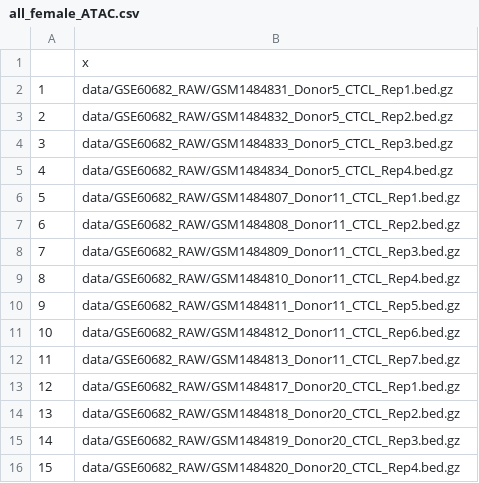
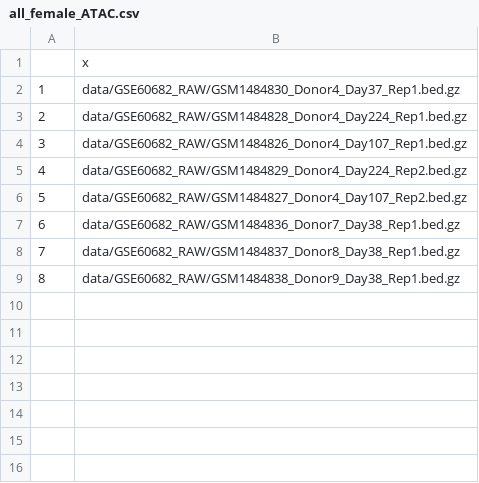
Before and after one commit to NCBI-Codeathons/OMOPOmics, a CSV file: data/cohorts/all_female_ATAC.csv, drawn as a sheet.

```diff
--- a/data/cohorts/all_female_ATAC.csv
+++ b/data/cohorts/all_female_ATAC.csv
@@ -1,16 +1,9 @@
 "","x"
-"1","data/GSE60682_RAW/GSM1484831_Donor5_CTCL_Rep1.bed.gz"
-"2","data/GSE60682_RAW/GSM1484832_Donor5_CTCL_Rep2.bed.gz"
-"3","data/GSE60682_RAW/GSM1484833_Donor5_CTCL_Rep3.bed.gz"
-"4","data/GSE60682_RAW/GSM1484834_Donor5_CTCL_Rep4.bed.gz"
-"5","data/GSE60682_RAW/GSM1484807_Donor11_CTCL_Rep1.bed.gz"
-"6","data/GSE60682_RAW/GSM1484808_Donor11_CTCL_Rep2.bed.gz"
-"7","data/GSE60682_RAW/GSM1484809_Donor11_CTCL_Rep3.bed.gz"
-"8","data/GSE60682_RAW/GSM1484810_Donor11_CTCL_Rep4.bed.gz"
-"9","data/GSE60682_RAW/GSM1484811_Donor11_CTCL_Rep5.bed.gz"
-"10","data/GSE60682_RAW/GSM1484812_Donor11_CTCL_Rep6.bed.gz"
-"11","data/GSE60682_RAW/GSM1484813_Donor11_CTCL_Rep7.bed.gz"
-"12","data/GSE60682_RAW/GSM1484817_Donor20_CTCL_Rep1.bed.gz"
-"13","data/GSE60682_RAW/GSM1484818_Donor20_CTCL_Rep2.bed.gz"
-"14","data/GSE60682_RAW/GSM1484819_Donor20_CTCL_Rep3.bed.gz"
-"15","data/GSE60682_RAW/GSM1484820_Donor20_CTCL_Rep4.bed.gz"
+"1","data/GSE60682_RAW/GSM1484830_Donor4_Day37_Rep1.bed.gz"
+"2","data/GSE60682_RAW/GSM1484828_Donor4_Day224_Rep1.bed.gz"
+"3","data/GSE60682_RAW/GSM1484826_Donor4_Day107_Rep1.bed.gz"
+"4","data/GSE60682_RAW/GSM1484829_Donor4_Day224_Rep2.bed.gz"
+"5","data/GSE60682_RAW/GSM1484827_Donor4_Day107_Rep2.bed.gz"
+"6","data/GSE60682_RAW/GSM1484836_Donor7_Day38_Rep1.bed.gz"
+"7","data/GSE60682_RAW/GSM1484837_Donor8_Day38_Rep1.bed.gz"
+"8","data/GSE60682_RAW/GSM1484838_Donor9_Day38_Rep1.bed.gz"
```
Also changed, not shown: 1 other file.
